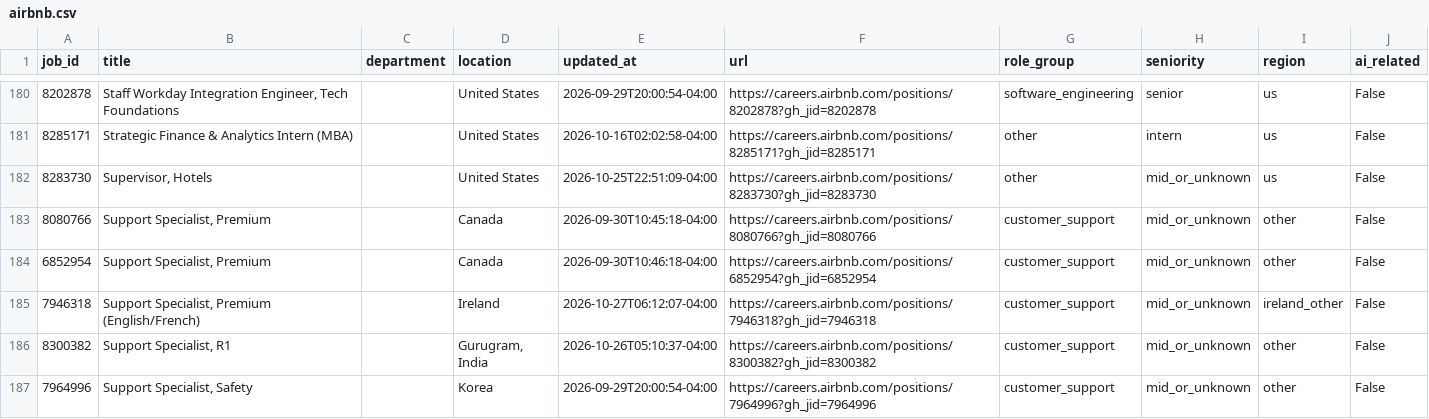
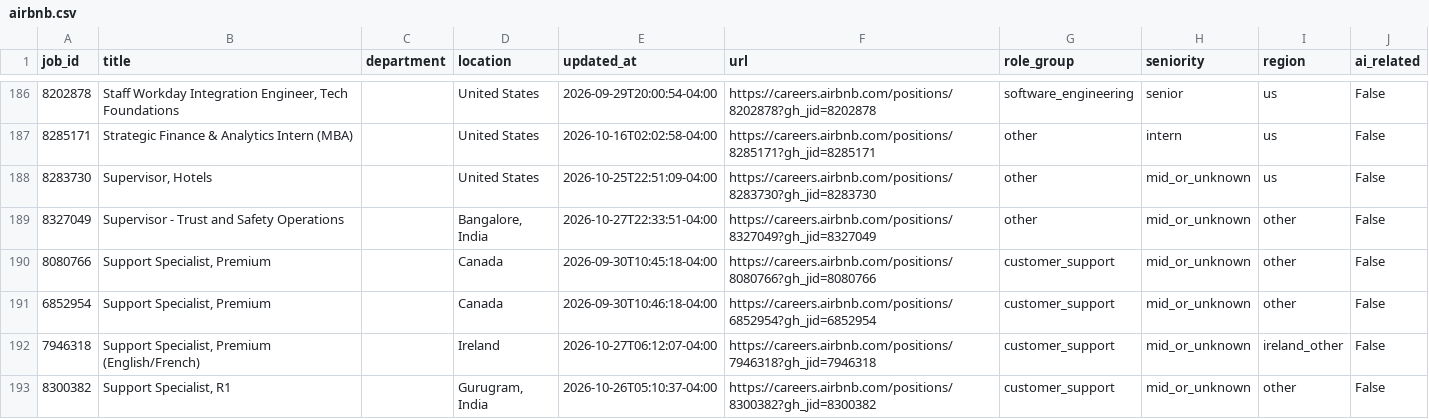
Before and after one commit to jjohn6297-sketch/signal-desk, a CSV file: data/jobs/current/airbnb.csv, drawn as a sheet; only a part is shown, gaps mark what is left out; the shorter side is filled out with more unchanged rows; the diff covers the shown part only.

```diff
--- a/data/jobs/current/airbnb.csv
+++ b/data/jobs/current/airbnb.csv
@@ -182,2 +188,3 @@ job_id,title,department,location,updated_at,url,role_group,seniority,region,ai_r
 8283730,"Supervisor, Hotels",,United States,2026-10-25T22:51:09-04:00,https://careers.airbnb.com/positions/8283730?gh_jid=8283730,other,mid_or_unknown,us,False
+8327049,Supervisor - Trust and Safety Operations,,"Bangalore, India",2026-10-27T22:33:51-04:00,https://careers.airbnb.com/positions/8327049?gh_jid=8327049,other,mid_or_unknown,other,False
 8080766,"Support Specialist, Premium",,Canada,2026-09-30T10:45:18-04:00,https://careers.airbnb.com/positions/8080766?gh_jid=8080766,customer_support,mid_or_unknown,other,False
```
Also changed, not shown: 7 added rows, 1 removed row, 12 moved rows and 6 edited cells elsewhere in this file, data/jobs/current/datadog.csv, data/jobs/current/natera.csv, 39 other files.
